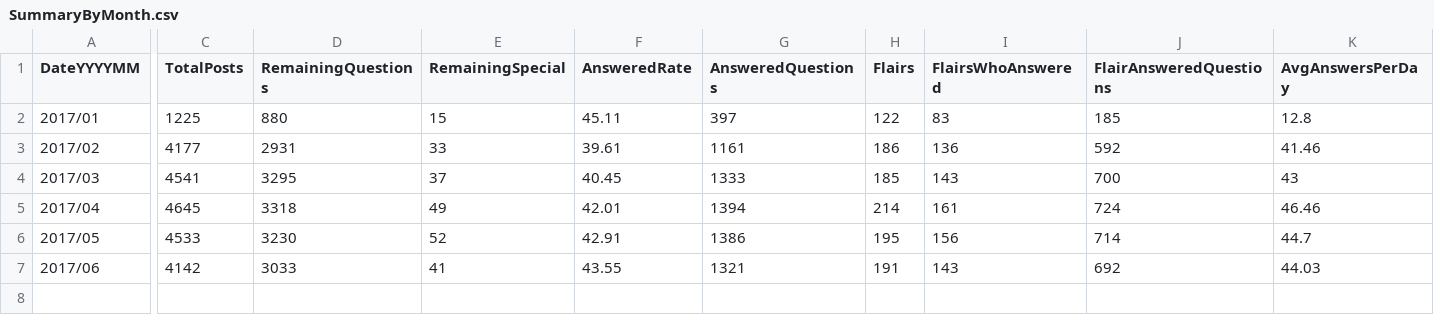
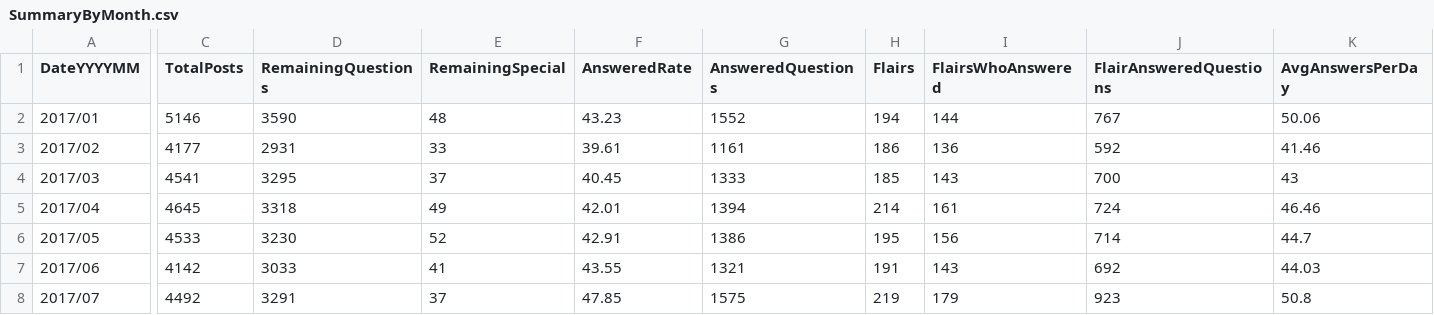
Before and after one commit to AskHistoriansStats/FullStatisticsArchive, a CSV file: Spreadsheets/Summaries/SummaryByMonth.csv, drawn as a sheet; only a part is shown, gaps mark what is left out; rows hold the shown columns only; the diff covers the shown part only; the diff names each change by its address in the sheet, - before the commit and + after, or states it on an @@ line.

```diff
--- a/Spreadsheets/Summaries/SummaryByMonth.csv
+++ b/Spreadsheets/Summaries/SummaryByMonth.csv
-C2 (TotalPosts): 1225
+C2 (TotalPosts): 5146
-D2 (RemainingQuestions): 880
+D2 (RemainingQuestions): 3590
-E2 (RemainingSpecial): 15
+E2 (RemainingSpecial): 48
-F2 (AnsweredRate): 45.11
+F2 (AnsweredRate): 43.23
-G2 (AnsweredQuestions): 397
+G2 (AnsweredQuestions): 1552
-H2 (Flairs): 122
+H2 (Flairs): 194
-I2 (FlairsWhoAnswered): 83
+I2 (FlairsWhoAnswered): 144
-J2 (FlairAnsweredQuestions): 185
+J2 (FlairAnsweredQuestions): 767
-K2 (AvgAnswersPerDay): 12.8
+K2 (AvgAnswersPerDay): 50.06
+row 8: 2017/07 | 4492 | 3291 | 37 | 47.85 | 1575 | 219 | 179 | 923 | 50.8
```
Also changed, not shown: 3 edited cells elsewhere in this file, 4 other files.
